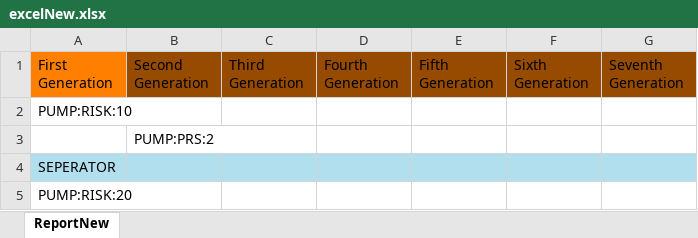
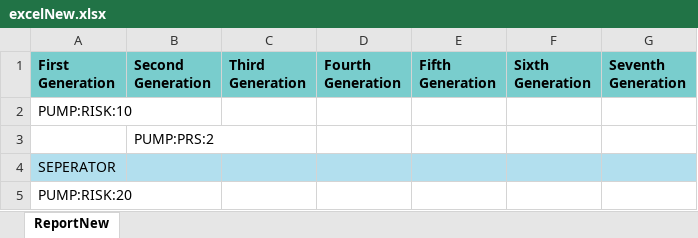
Before and after one commit to JanWilliamHaug/TARGEST.MAC.Final-1.4, an Excel workbook: excelNew.xlsx, sheet ReportNew, drawn as a sheet; only a part is shown; values as stored, in another font and other column widths than the file's, no borders; the diff names each change by its address in the sheet, - before the commit and + after, or states it on an @@ line.

```diff
--- a/excelNew.xlsx (sheet ReportNew)
+++ b/excelNew.xlsx (sheet ReportNew)
-A1:G1 bold: off
+A1:G1 bold: on
-A1 fill: #FF8000
+A1 fill: #79CDCD
-B1:G1 fill: #964B00
+B1:G1 fill: #79CDCD
```
Also changed, not shown: 7 other files.
